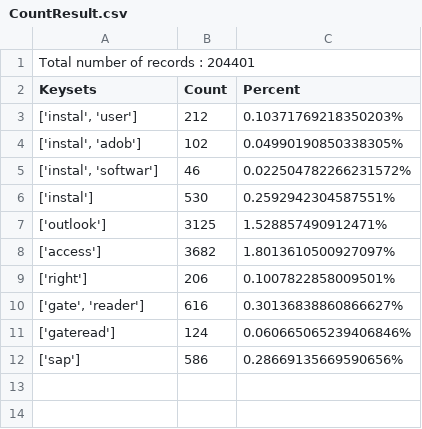
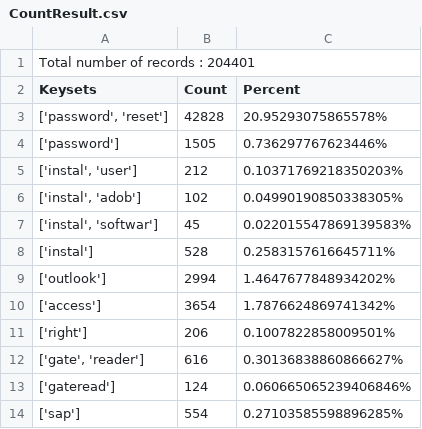
Before and after one commit to Sharmajee-codes/TicketAnalysis, a CSV file: output_/CountResult.csv, drawn as a sheet.

```diff
--- a/output_/CountResult.csv
+++ b/output_/CountResult.csv
@@ -2,8 +2,10 @@ Total number of records : 204401
 Keysets,Count,Percent
+"['password', 'reset']",42828,20.95293075865578%
+"['password']",1505,0.736297767623446%
 "['instal', 'user']",212,0.10371769218350203%
 "['instal', 'adob']",102,0.04990190850338305%
-"['instal', 'softwar']",46,0.022504782266231572%
-"['instal']",530,0.2592942304587551%
-"['outlook']",3125,1.528857490912471%
-"['access']",3682,1.8013610500927097%
+"['instal', 'softwar']",45,0.022015547869139583%
+"['instal']",528,0.2583157616645711%
+"['outlook']",2994,1.4647677848934202%
+"['access']",3654,1.7876624869741342%
 "['right']",206,0.1007822858009501%
@@ -11,2 +13,2 @@ Keysets,Count,Percent
 "['gateread']",124,0.060665065239406846%
-"['sap']",586,0.28669135669590656%
+"['sap']",554,0.27103585598896285%
```
Also changed, not shown: input_/KeySets.csv, 21 other files.
